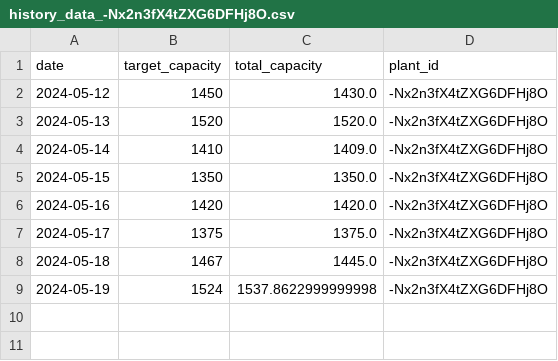
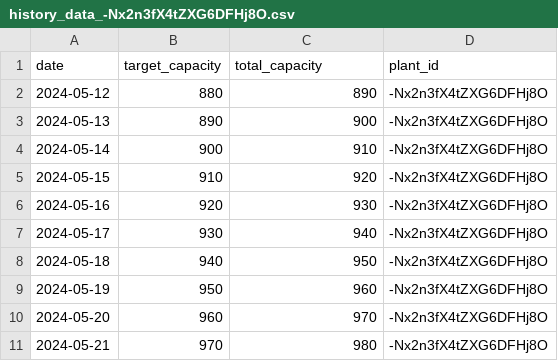
Before and after one commit to waliulrayhan/SGM-Python-API, a CSV file: history_data_-Nx2n3fX4tZXG6DFHj8O.csv, drawn as a sheet.

```diff
--- a/history_data_-Nx2n3fX4tZXG6DFHj8O.csv
+++ b/history_data_-Nx2n3fX4tZXG6DFHj8O.csv
@@ -1,9 +1,11 @@
 date,target_capacity,total_capacity,plant_id
-2024-05-12,1450,1430.0,-Nx2n3fX4tZXG6DFHj8O
-2024-05-13,1520,1520.0,-Nx2n3fX4tZXG6DFHj8O
-2024-05-14,1410,1409.0,-Nx2n3fX4tZXG6DFHj8O
-2024-05-15,1350,1350.0,-Nx2n3fX4tZXG6DFHj8O
-2024-05-16,1420,1420.0,-Nx2n3fX4tZXG6DFHj8O
-2024-05-17,1375,1375.0,-Nx2n3fX4tZXG6DFHj8O
-2024-05-18,1467,1445.0,-Nx2n3fX4tZXG6DFHj8O
-2024-05-19,1524,1537.8622999999998,-Nx2n3fX4tZXG6DFHj8O
+2024-05-12,880,890,-Nx2n3fX4tZXG6DFHj8O
+2024-05-13,890,900,-Nx2n3fX4tZXG6DFHj8O
+2024-05-14,900,910,-Nx2n3fX4tZXG6DFHj8O
+2024-05-15,910,920,-Nx2n3fX4tZXG6DFHj8O
+2024-05-16,920,930,-Nx2n3fX4tZXG6DFHj8O
+2024-05-17,930,940,-Nx2n3fX4tZXG6DFHj8O
+2024-05-18,940,950,-Nx2n3fX4tZXG6DFHj8O
+2024-05-19,950,960,-Nx2n3fX4tZXG6DFHj8O
+2024-05-20,960,970,-Nx2n3fX4tZXG6DFHj8O
+2024-05-21,970,980,-Nx2n3fX4tZXG6DFHj8O
```
Also changed, not shown: capacity_forecast_-Nx2n3fX4tZXG6DFHj8O.csv, demand_forecast_-Nx2n3fX4tZXG6DFHj8O.csv, 5 other files.
